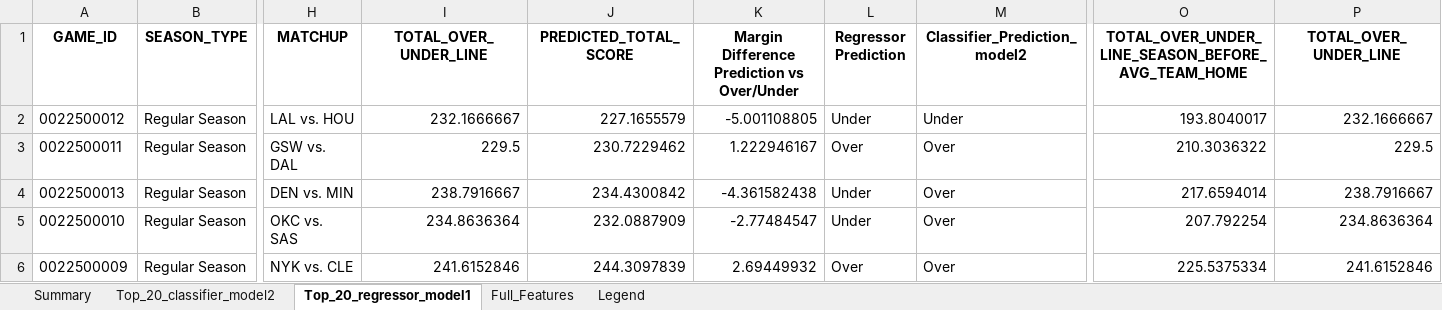
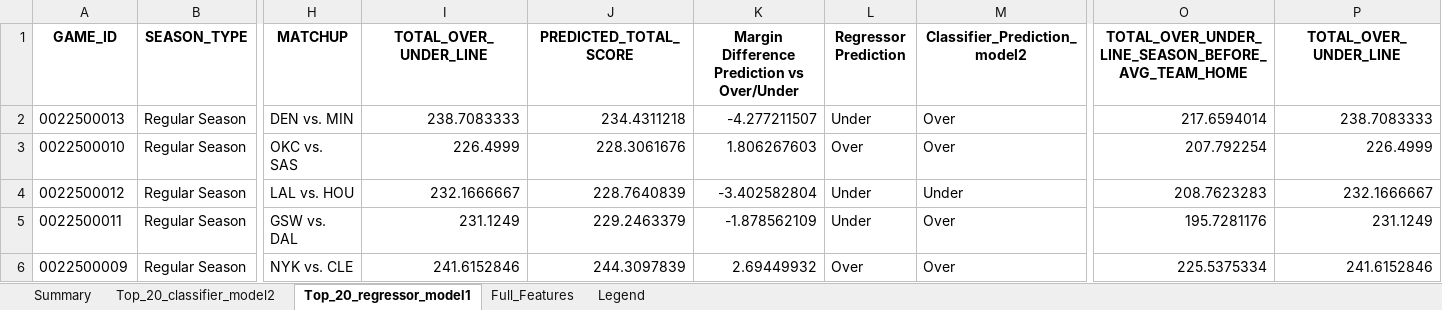
Before and after one commit to aalvarezvarela/NBA_over_under_predictor, an Excel workbook: Predictions/NBA_predictions_2025-12-25.xlsx, sheet Top_20_regressor_model1, drawn as a sheet; only a part is shown, gaps mark what is left out; values as stored, in another font and other column widths than the file's, no borders; 1 other sheet too large or unreadable and not compared; removed rows and columns are numbered as before the commit, all else as after; rows hold the shown columns only; the diff names each change by its address in the sheet, - before the commit and + after, or states it on an @@ line.

```diff
--- a/Predictions/NBA_predictions_2025-12-25.xlsx (sheet Top_20_regressor_model1)
+++ b/Predictions/NBA_predictions_2025-12-25.xlsx (sheet Top_20_regressor_model1)
-row 2: 0022500012 | Regular Season | LAL vs. HOU | 232.1666667 | 227.1655579 | -5.001108805 | Under | Under | 193.8040017 | 232.1666667
-row 3: 0022500011 | Regular Season | GSW vs. DAL | 229.5 | 230.7229462 | 1.222946167 | Over | Over | 210.3036322 | 229.5
-I2 (TOTAL_OVER_UNDER_LINE): 238.7916667
+I2 (TOTAL_OVER_UNDER_LINE): 238.7083333
-J2 (PREDICTED_TOTAL_SCORE): 234.4300842
+J2 (PREDICTED_TOTAL_SCORE): 234.4311218
-K2: -4.361582438
+K2: -4.277211507
-P2 (TOTAL_OVER_UNDER_LINE): 238.7916667
+P2 (TOTAL_OVER_UNDER_LINE): 238.7083333
-I3 (TOTAL_OVER_UNDER_LINE): 234.8636364
+I3 (TOTAL_OVER_UNDER_LINE): 226.4999
-J3 (PREDICTED_TOTAL_SCORE): 232.0887909
+J3 (PREDICTED_TOTAL_SCORE): 228.3061676
-K3: -2.77484547
+K3: 1.806267603
-L3 (Regressor Prediction): Under
+L3 (Regressor Prediction): Over
-P3 (TOTAL_OVER_UNDER_LINE): 234.8636364
+P3 (TOTAL_OVER_UNDER_LINE): 226.4999
+row 4: 0022500012 | Regular Season | LAL vs. HOU | 232.1666667 | 228.7640839 | -3.402582804 | Under | Under | 208.7623283 | 232.1666667
+row 5: 0022500011 | Regular Season | GSW vs. DAL | 231.1249 | 229.2463379 | -1.878562109 | Under | Over | 195.7281176 | 231.1249
```
Also changed, not shown: sheet Top_20_classifier_model2, sheet Summary, 11 other files.
